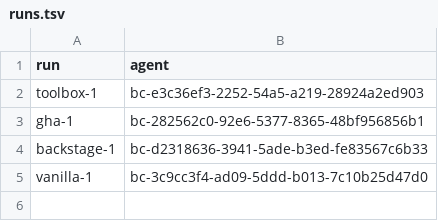
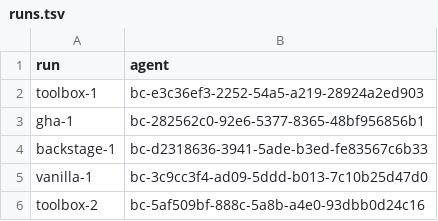
Before and after one commit to loganvolkers/toolbox, a TSV file: experiments/actions-ab/results/r8/runs.tsv, drawn as a sheet.

```diff
--- a/experiments/actions-ab/results/r8/runs.tsv
+++ b/experiments/actions-ab/results/r8/runs.tsv
@@ -5 +5,2 @@ backstage-1	bc-d2318636-3941-5ade-b3ed-fe83567c6b33
 vanilla-1	bc-3c9cc3f4-ad09-5ddd-b013-7c10b25d47d0
+toolbox-2	bc-5af509bf-888c-5a8b-a4e0-93dbb0d24c16
```
Also changed, not shown: 5 other files.
